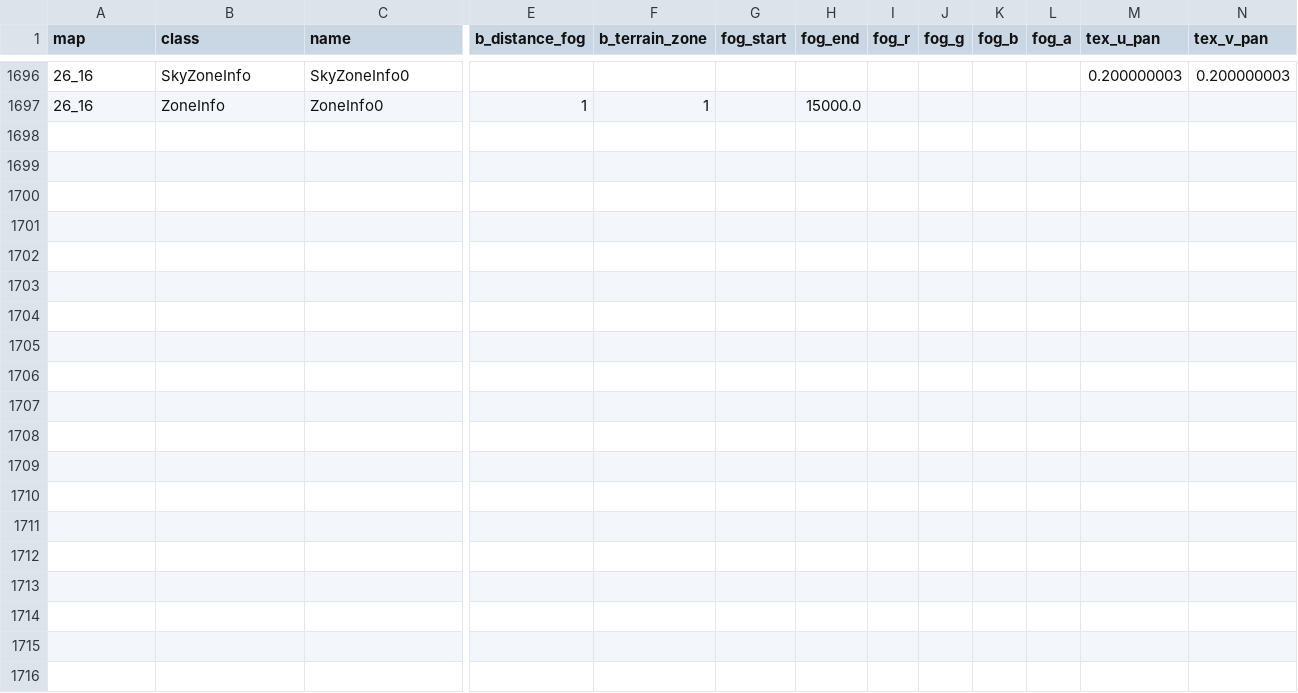
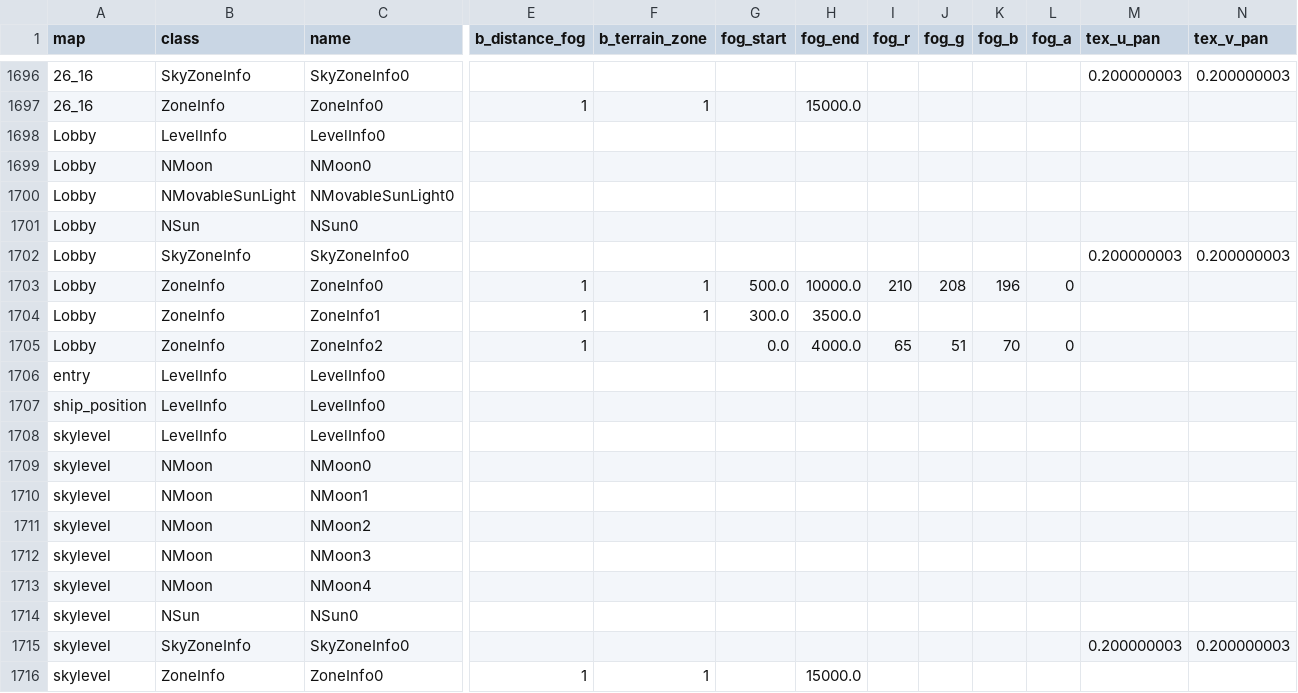
Before and after one commit to FioraSolutions/Fineage, a TSV file: l2-unity/Assets/StreamingAssets/Data/Meta/World/zone-render.tsv, drawn as a sheet; only a part is shown, gaps mark what is left out; rows hold the shown columns only; the diff names each change by its address in the sheet, - before the commit and + after, or states it on an @@ line.

```diff
--- a/l2-unity/Assets/StreamingAssets/Data/Meta/World/zone-render.tsv
+++ b/l2-unity/Assets/StreamingAssets/Data/Meta/World/zone-render.tsv
+row 1698: Lobby | LevelInfo | LevelInfo0
+row 1699: Lobby | NMoon | NMoon0
+row 1700: Lobby | NMovableSunLight | NMovableSunLight0
+row 1701: Lobby | NSun | NSun0
+row 1702: Lobby | SkyZoneInfo | SkyZoneInfo0 |  |  |  |  |  |  |  |  | 0.200000003 | 0.200000003
+row 1703: Lobby | ZoneInfo | ZoneInfo0 | 1 | 1 | 500.0 | 10000.0 | 210 | 208 | 196 | 0
+row 1704: Lobby | ZoneInfo | ZoneInfo1 | 1 | 1 | 300.0 | 3500.0
+row 1705: Lobby | ZoneInfo | ZoneInfo2 | 1 |  | 0.0 | 4000.0 | 65 | 51 | 70 | 0
+row 1706: entry | LevelInfo | LevelInfo0
+row 1707: ship_position | LevelInfo | LevelInfo0
+row 1708: skylevel | LevelInfo | LevelInfo0
+row 1709: skylevel | NMoon | NMoon0
+row 1710: skylevel | NMoon | NMoon1
+row 1711: skylevel | NMoon | NMoon2
+row 1712: skylevel | NMoon | NMoon3
+row 1713: skylevel | NMoon | NMoon4
+row 1714: skylevel | NSun | NSun0
+row 1715: skylevel | SkyZoneInfo | SkyZoneInfo0 |  |  |  |  |  |  |  |  | 0.200000003 | 0.200000003
+row 1716: skylevel | ZoneInfo | ZoneInfo0 | 1 | 1 |  | 15000.0
```
Also changed, not shown: l2-unity/docs/interlude-ref/world/zone-render.tsv, 2 other files.
